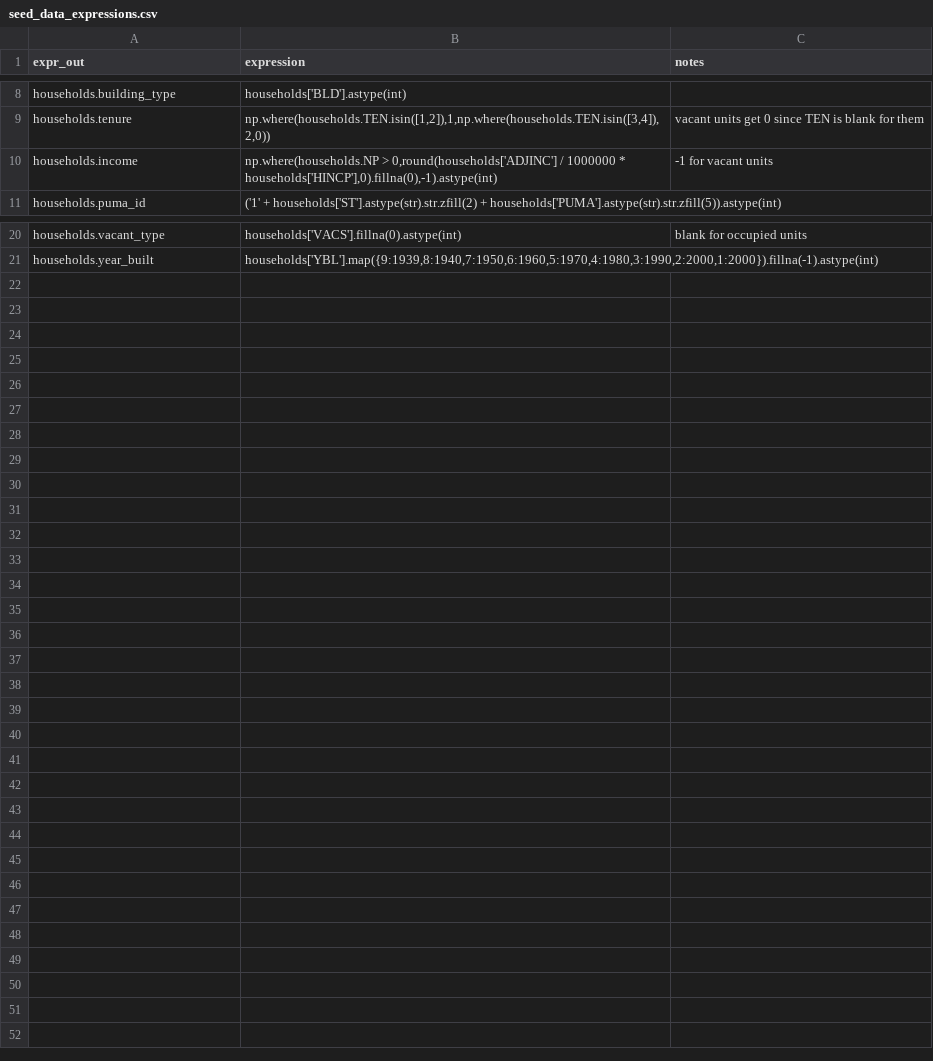
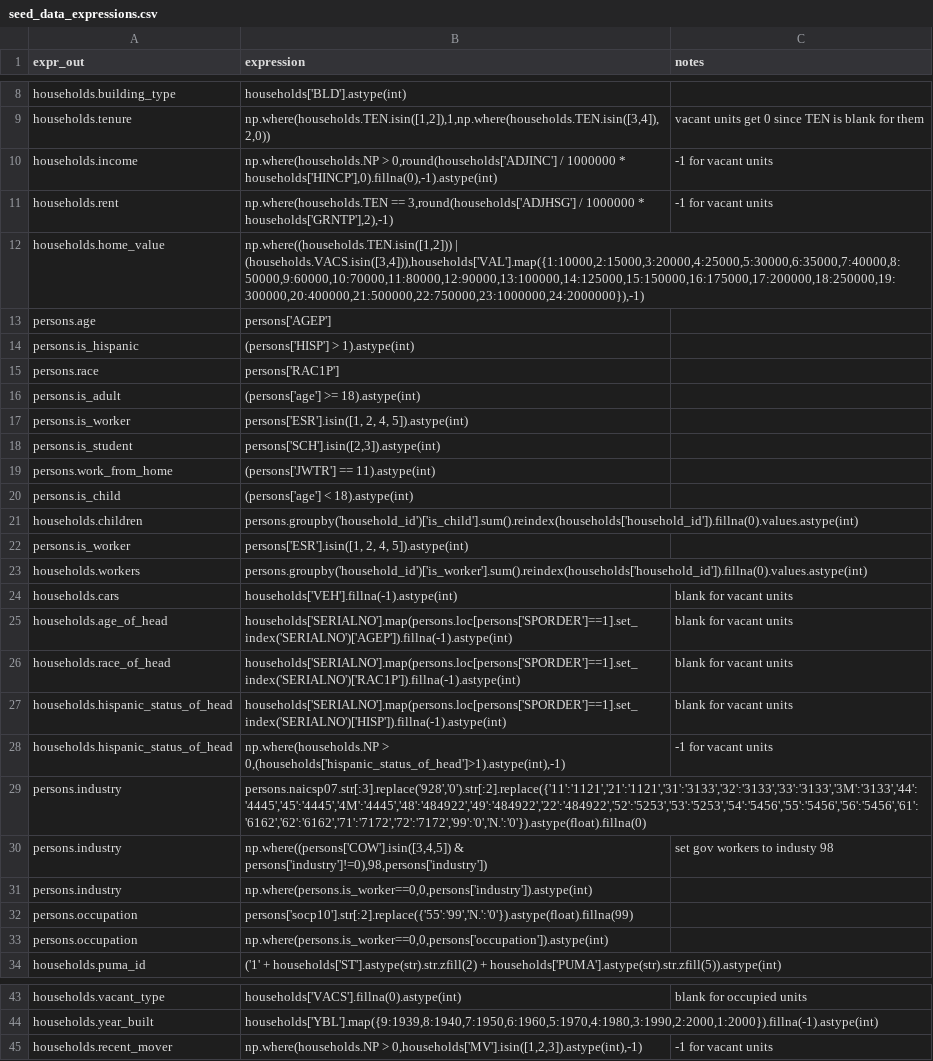
Before and after one commit to psrc/mazpop, a CSV file: src/mazpop/configs/acs_2011/seed_data_expressions.csv, drawn as a sheet; only a part is shown, gaps mark what is left out; the diff names each change by its address in the sheet, - before the commit and + after, or states it on an @@ line.

```diff
--- a/src/mazpop/configs/acs_2011/seed_data_expressions.csv
+++ b/src/mazpop/configs/acs_2011/seed_data_expressions.csv
+row 11: households.rent | np.where(households.TEN == 3,round(households['ADJHSG'] / 1000000 * households['GRNTP'],2),-1) | -1 for vacant units
+row 12: households.home_value | np.where((households.TEN.isin([1,2])) | (households.VACS.isin([3,4])),households['VAL'].map({1:10000,2:15000,3:20000,4:25000,5:30000,6:35000,7:40000,8:50000,9:60000,10:70000,11:80000,12:90000,13:100000,14:125000,15:150000,16:175000,17:200000,18:250000,19:300000,20:400000,21:500000,22:750000,23:1000000,24:2000000}),-1)
+row 13: persons.age | persons['AGEP']
+row 14: persons.is_hispanic | (persons['HISP'] > 1).astype(int)
+row 15: persons.race | persons['RAC1P']
+row 16: persons.is_adult | (persons['age'] >= 18).astype(int)
+row 17: persons.is_worker | persons['ESR'].isin([1, 2, 4, 5]).astype(int)
+row 18: persons.is_student | persons['SCH'].isin([2,3]).astype(int)
+row 19: persons.work_from_home | (persons['JWTR'] == 11).astype(int)
+row 20: persons.is_child | (persons['age'] < 18).astype(int)
+row 21: households.children | persons.groupby('household_id')['is_child'].sum().reindex(households['household_id']).fillna(0).values.astype(int)
+row 22: persons.is_worker | persons['ESR'].isin([1, 2, 4, 5]).astype(int)
+row 23: households.workers | persons.groupby('household_id')['is_worker'].sum().reindex(households['household_id']).fillna(0).values.astype(int)
+row 24: households.cars | households['VEH'].fillna(-1).astype(int) | blank for vacant units
+row 25: households.age_of_head | households['SERIALNO'].map(persons.loc[persons['SPORDER']==1].set_index('SERIALNO')['AGEP']).fillna(-1).astype(int) | blank for vacant units
+row 26: households.race_of_head | households['SERIALNO'].map(persons.loc[persons['SPORDER']==1].set_index('SERIALNO')['RAC1P']).fillna(-1).astype(int) | blank for vacant units
+row 27: households.hispanic_status_of_head | households['SERIALNO'].map(persons.loc[persons['SPORDER']==1].set_index('SERIALNO')['HISP']).fillna(-1).astype(int) | blank for vacant units
+row 28: households.hispanic_status_of_head | np.where(households.NP > 0,(households['hispanic_status_of_head']>1).astype(int),-1) | -1 for vacant units
+row 29: persons.industry | persons.naicsp07.str[:3].replace('928','0').str[:2].replace({'11':'1121','21':'1121','31':'3133','32':'3133','33':'3133','3M':'3133','44':'4445','45':'4445','4M':'4445','48':'484922','49':'484922','22':'484922','52':'5253','53':'5253','54':'5456','55':'5456','56':'5456','61':'6162','62':'6162','71':'7172','72':'7172','99':'0','N.':'0'}).astype(float).fillna(0)
+row 30: persons.industry | np.where((persons['COW'].isin([3,4,5]) & persons['industry']!=0),98,persons['industry']) | set gov workers to industy 98
+row 31: persons.industry | np.where(persons.is_worker==0,0,persons['industry']).astype(int)
+row 32: persons.occupation | persons['socp10'].str[:2].replace({'55':'99','N.':'0'}).astype(float).fillna(99)
+row 33: persons.occupation | np.where(persons.is_worker==0,0,persons['occupation']).astype(int)
+row 45: households.recent_mover | np.where(households.NP > 0,households['MV'].isin([1,2,3]).astype(int),-1) | -1 for vacant units
```
Also changed, not shown: 3 other files.
